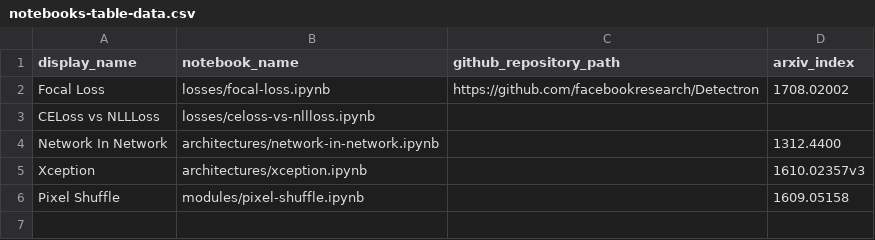
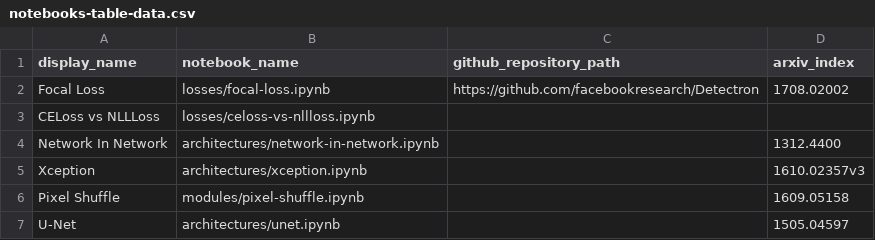
Before and after one commit to semilleroCV/deep-learning-notes, a CSV file: automation/notebooks-table-data.csv, drawn as a sheet; the diff names each change by its address in the sheet, - before the commit and + after, or states it on an @@ line.

Commit message:
Add U-Net on architectures (#5)
* Add U-Net on architectures

* Add notebook banner

* torchinfo

* Added in CSV

* add torchinfo version

```diff
--- a/automation/notebooks-table-data.csv
+++ b/automation/notebooks-table-data.csv
+row 7: U-Net | architectures/unet.ipynb |  | 1505.04597
```
Also changed, not shown: 1 other file.
